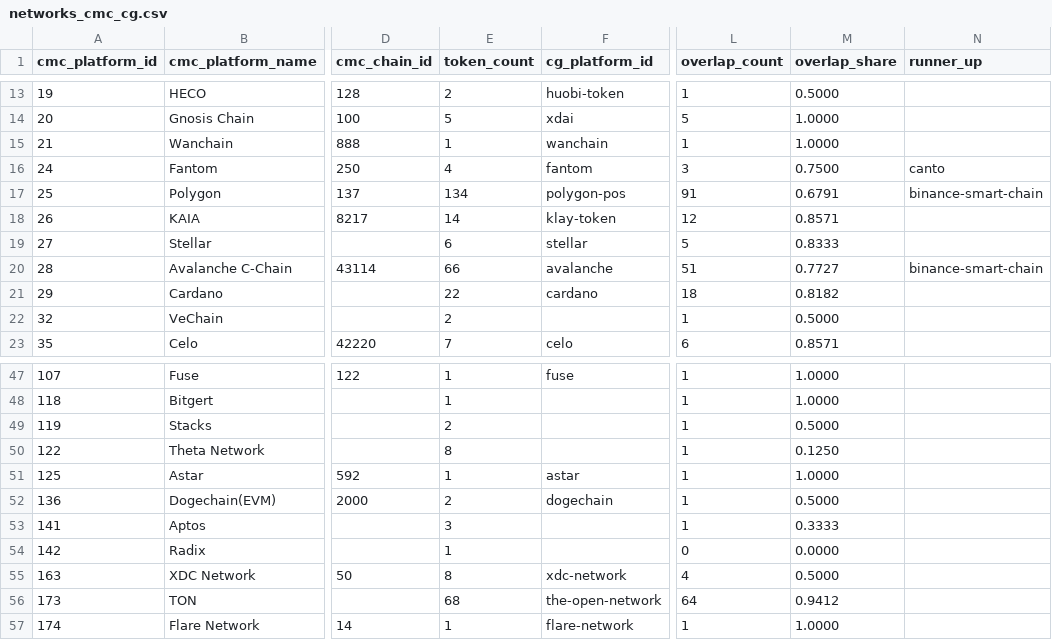
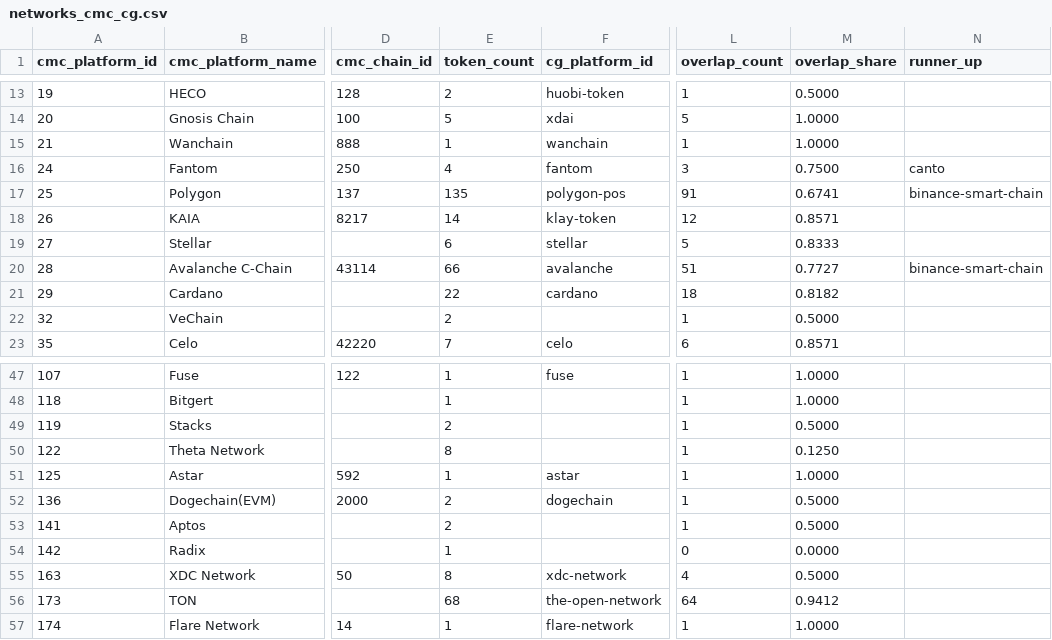
Before and after one commit to sachiew/cg-id-map, a CSV file: data/networks_cmc_cg.csv, drawn as a sheet; only a part is shown, gaps mark what is left out; the diff covers the shown part only; the diff names each change by its address in the sheet, - before the commit and + after, or states it on an @@ line.

```diff
--- a/data/networks_cmc_cg.csv
+++ b/data/networks_cmc_cg.csv
-E17 (token_count): 134
+E17 (token_count): 135
-M17 (overlap_share): 0.6791
+M17 (overlap_share): 0.6741
-E53 (token_count): 3
+E53 (token_count): 2
-M53 (overlap_share): 0.3333
+M53 (overlap_share): 0.5000
```
Also changed, not shown: 1 added row and 23 edited cells elsewhere in this file, data/cmc_to_cg.csv, data/review_queue.csv, 4 other files.
